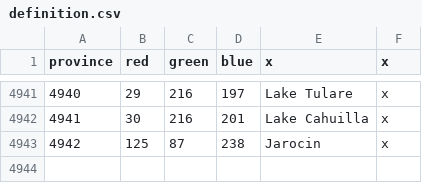
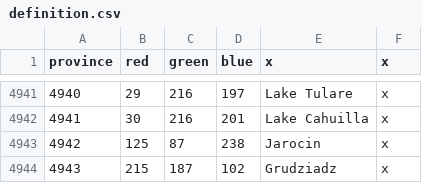
Before and after one commit to uravuz/europka67idopieca, a CSV file: map/definition.csv, drawn as a sheet; only a part is shown, gaps mark what is left out.

```diff
--- a/map/definition.csv
+++ b/map/definition.csv
@@ -4943 +4943,2 @@ province;red;green;blue;x;x
 4942;125;87;238;Jarocin;x
+4943;215;187;102;Grudziadz;x
```
Also changed, not shown: 17 other files.
